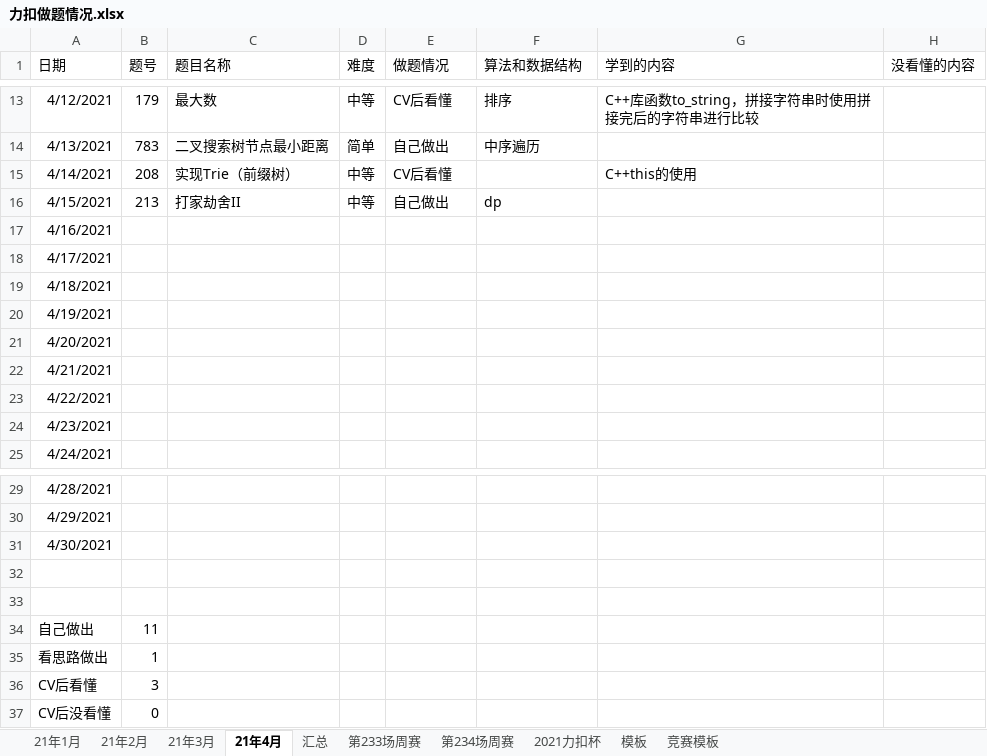
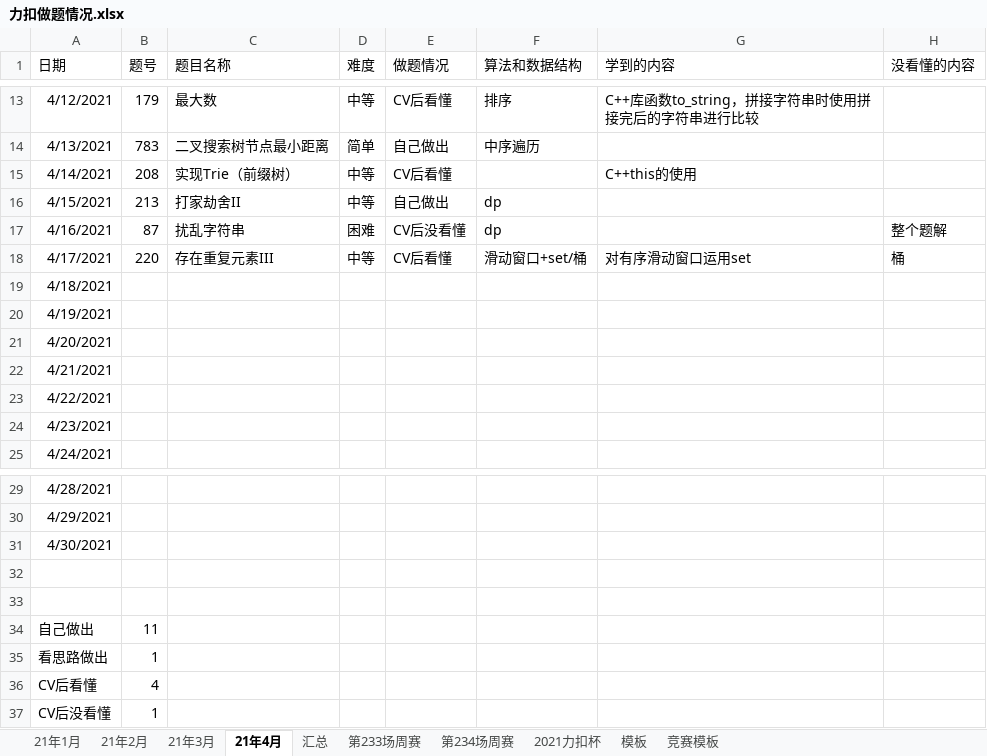
Before and after one commit to S-N-O-R-L-A-X/leetcode, an Excel workbook: 力扣做题情况.xlsx, sheet 21年4月, drawn as a sheet; only a part is shown, gaps mark what is left out; values as stored, in another font and other column widths than the file's, no borders; charts and pictures not drawn; the diff names each change by its address in the sheet, - before the commit and + after, or states it on an @@ line.

Commit message:
4-18

```diff
--- a/力扣做题情况.xlsx (sheet 21年4月)
+++ b/力扣做题情况.xlsx (sheet 21年4月)
-B17 (题号): (empty)
+B17 (题号): 87
-C17 (题目名称): (empty)
+C17 (题目名称): 扰乱字符串
-D17 (难度): (empty)
+D17 (难度): 困难
-E17 (做题情况): (empty)
+E17 (做题情况): CV后没看懂
-F17 (算法和数据结构): (empty)
+F17 (算法和数据结构): dp
-H17 (没看懂的内容): (empty)
+H17 (没看懂的内容): 整个题解
-B18 (题号): (empty)
+B18 (题号): 220
-C18 (题目名称): (empty)
+C18 (题目名称): 存在重复元素III
-D18 (难度): (empty)
+D18 (难度): 中等
-E18 (做题情况): (empty)
+E18 (做题情况): CV后看懂
-F18 (算法和数据结构): (empty)
+F18 (算法和数据结构): 滑动窗口+set/桶
-G18 (学到的内容): (empty)
+G18 (学到的内容): 对有序滑动窗口运用set
-H18 (没看懂的内容): (empty)
+H18 (没看懂的内容): 桶
-B36 (题号): 3
+B36 (题号): 4
-B37 (题号): 0
+B37 (题号): 1
```
Also changed, not shown: charts or pictures.
